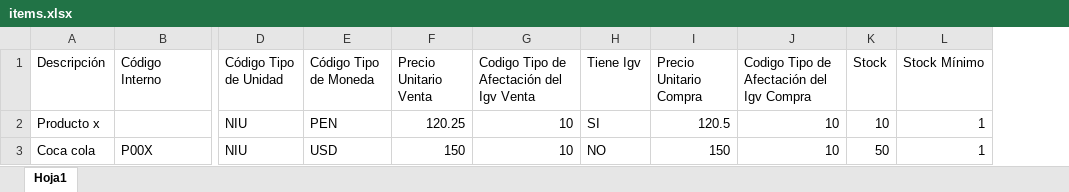
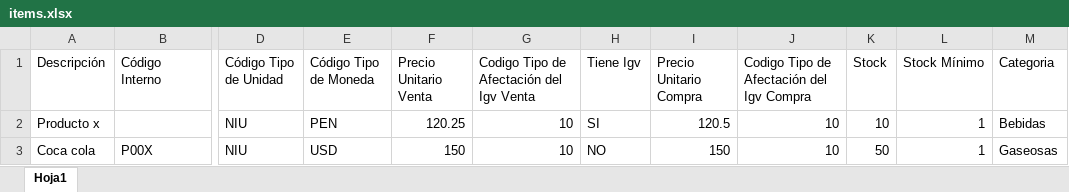
Before and after one commit to alemark2023/asoft2023dev, an Excel workbook: public/formats/items.xlsx, sheet Hoja1, drawn as a sheet; only a part is shown, gaps mark what is left out; values as stored, in another font and other column widths than the file's, no borders; the diff names each change by its address in the sheet, - before the commit and + after, or states it on an @@ line.

```diff
--- a/public/formats/items.xlsx (sheet Hoja1)
+++ b/public/formats/items.xlsx (sheet Hoja1)
+column M (Categoria), rows 2-3: Bebidas | Gaseosas
```
Also changed, not shown: 12 other files.
